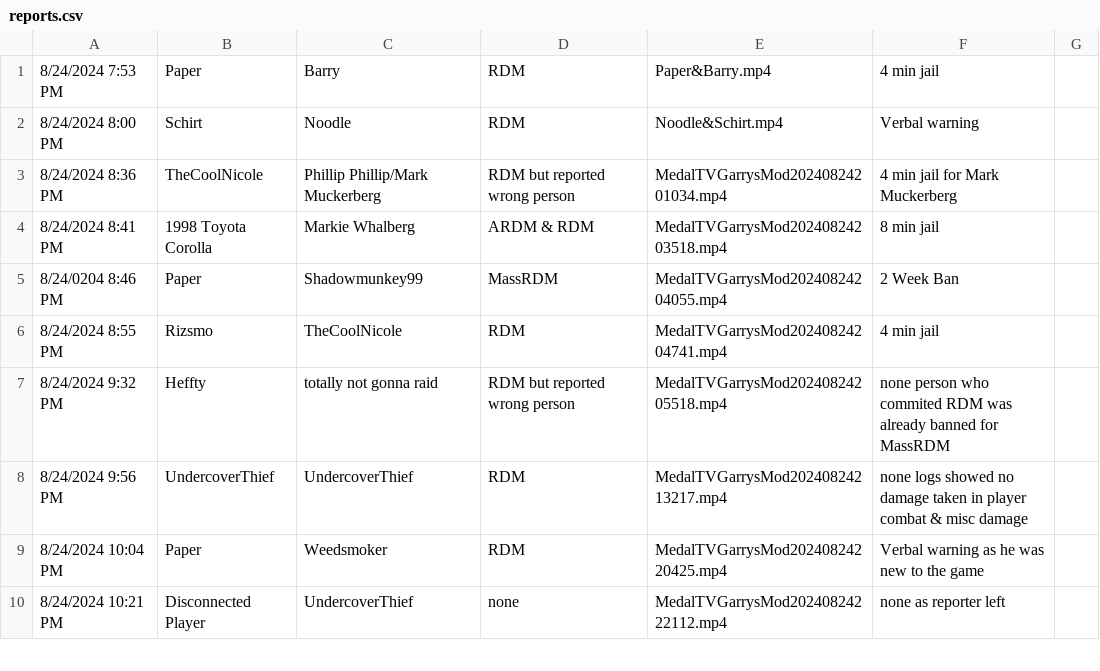
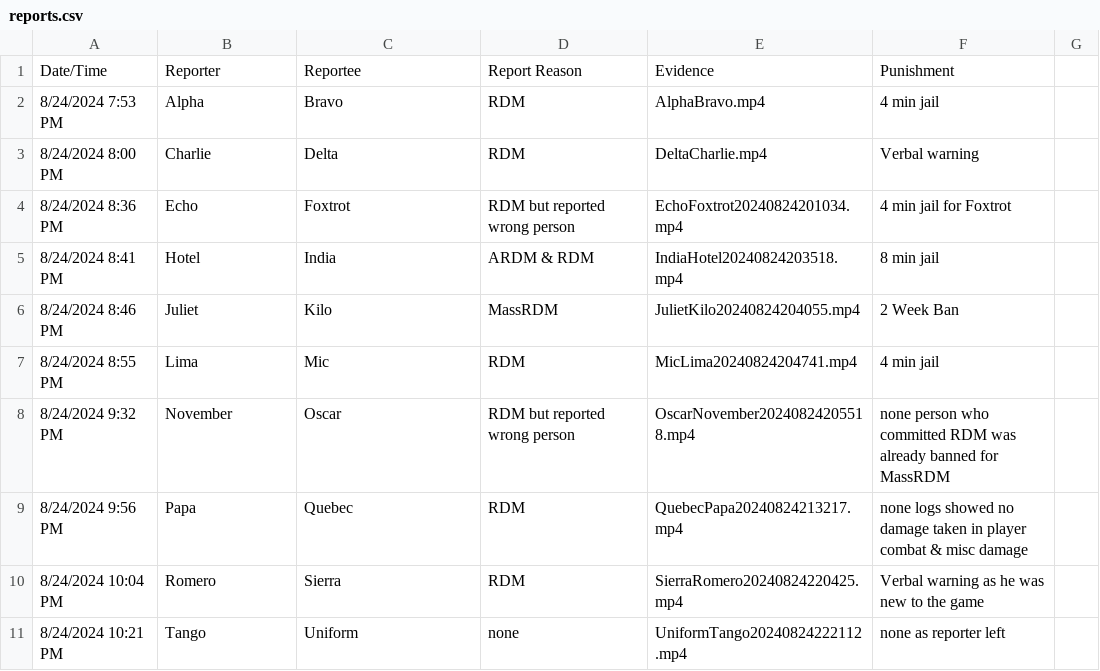
Before and after one commit to ifBars/gmod-report-database, a CSV file: reports.csv, drawn as a sheet; only a part is shown; the diff covers the shown part only.

Commit message:
Update reports.csv

```diff
--- a/reports.csv
+++ b/reports.csv
@@ -1,10 +1,11 @@
-8/24/2024 7:53 PM,Paper,Barry,RDM,Paper&Barry.mp4,4 min jail
-8/24/2024 8:00 PM,Schirt,Noodle,RDM,Noodle&Schirt.mp4,Verbal warning
-8/24/2024 8:36 PM,TheCoolNicole,Phillip Phillip/Mark Muckerberg,RDM but reported wrong person,MedalTVGarrysMod20240824201034.mp4,4 min jail for Mark Muckerberg
-8/24/2024 8:41 PM,1998 Toyota Corolla,Markie Whalberg,ARDM & RDM,MedalTVGarrysMod20240824203518.mp4,8 min jail
-8/24/0204 8:46 PM,Paper,Shadowmunkey99,MassRDM,MedalTVGarrysMod20240824204055.mp4,2 Week Ban
-8/24/2024 8:55 PM,Rizsmo,TheCoolNicole,RDM,MedalTVGarrysMod20240824204741.mp4,4 min jail
-8/24/2024 9:32 PM,Heffty,totally not gonna raid,RDM but reported wrong person,MedalTVGarrysMod20240824205518.mp4,none person who commited RDM was already banned for MassRDM
-8/24/2024 9:56 PM,UndercoverThief,UndercoverThief,RDM,MedalTVGarrysMod20240824213217.mp4,none logs showed no damage taken in player combat & misc damage
-8/24/2024 10:04 PM,Paper, Weedsmoker,RDM,MedalTVGarrysMod20240824220425.mp4,Verbal warning as he was new to the game
-8/24/2024 10:21 PM,Disconnected Player,UndercoverThief,none,MedalTVGarrysMod20240824222112.mp4,none as reporter left
+Date/Time,Reporter,Reportee,Report Reason,Evidence,Punishment
+8/24/2024 7:53 PM,Alpha,Bravo,RDM,AlphaBravo.mp4,4 min jail
+8/24/2024 8:00 PM,Charlie,Delta,RDM,DeltaCharlie.mp4,Verbal warning
+8/24/2024 8:36 PM,Echo,Foxtrot,RDM but reported wrong person,EchoFoxtrot20240824201034.mp4,4 min jail for Foxtrot
+8/24/2024 8:41 PM,Hotel,India,ARDM & RDM,IndiaHotel20240824203518.mp4,8 min jail
+8/24/2024 8:46 PM,Juliet,Kilo,MassRDM,JulietKilo20240824204055.mp4,2 Week Ban
+8/24/2024 8:55 PM,Lima,Mic,RDM,MicLima20240824204741.mp4,4 min jail
+8/24/2024 9:32 PM,November,Oscar,RDM but reported wrong person,OscarNovember20240824205518.mp4,none person who committed RDM was already banned for MassRDM
+8/24/2024 9:56 PM,Papa,Quebec,RDM,QuebecPapa20240824213217.mp4,none logs showed no damage taken in player combat & misc damage
+8/24/2024 10:04 PM,Romero,Sierra,RDM,SierraRomero20240824220425.mp4,Verbal warning as he was new to the game
+8/24/2024 10:21 PM,Tango,Uniform,none,UniformTango20240824222112.mp4,none as reporter left
```
Also changed, not shown: 45 edited cells elsewhere in this file.
